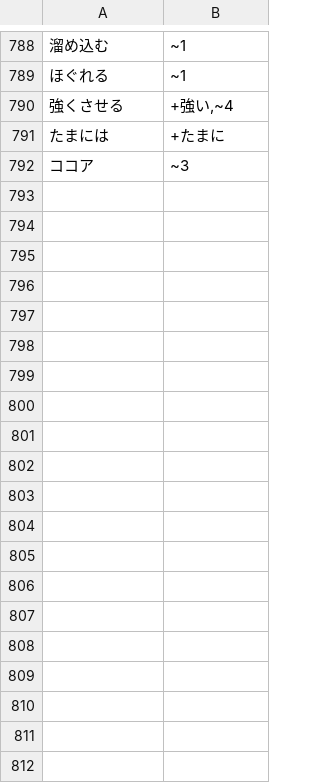
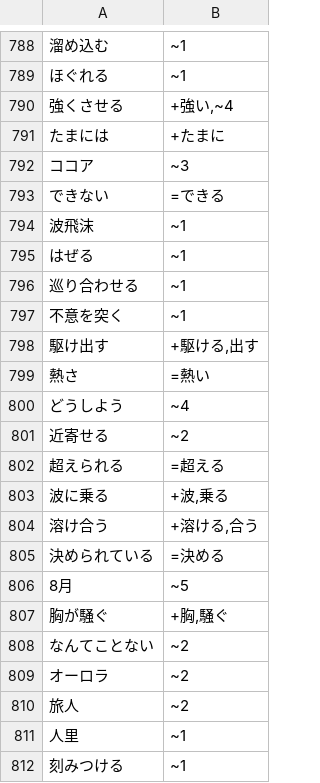
Before and after one commit to brocokr/ryokulyrics, a TSV file: 도구/jlpt/manual.tsv, drawn as a sheet; only a part is shown, gaps mark what is left out; the diff covers the shown part only; the diff names each change by its address in the sheet, - before the commit and + after, or states it on an @@ line.

```diff
--- a/도구/jlpt/manual.tsv
+++ b/도구/jlpt/manual.tsv
+row 793: できない | =できる
+row 794: 波飛沫 | ~1
+row 795: はぜる | ~1
+row 796: 巡り合わせる | ~1
+row 797: 不意を突く | ~1
+row 798: 駆け出す | +駆ける,出す
+row 799: 熱さ | =熱い
+row 800: どうしよう | ~4
+row 801: 近寄せる | ~2
+row 802: 超えられる | =超える
+row 803: 波に乗る | +波,乗る
+row 804: 溶け合う | +溶ける,合う
+row 805: 決められている | =決める
+row 806: 8月 | ~5
+row 807: 胸が騒ぐ | +胸,騒ぐ
+row 808: なんてことない | ~2
+row 809: オーロラ | ~2
+row 810: 旅人 | ~2
+row 811: 人里 | ~1
+row 812: 刻みつける | ~1
```
Also changed, not shown: 14 added rows elsewhere in this file, 13 other files.
